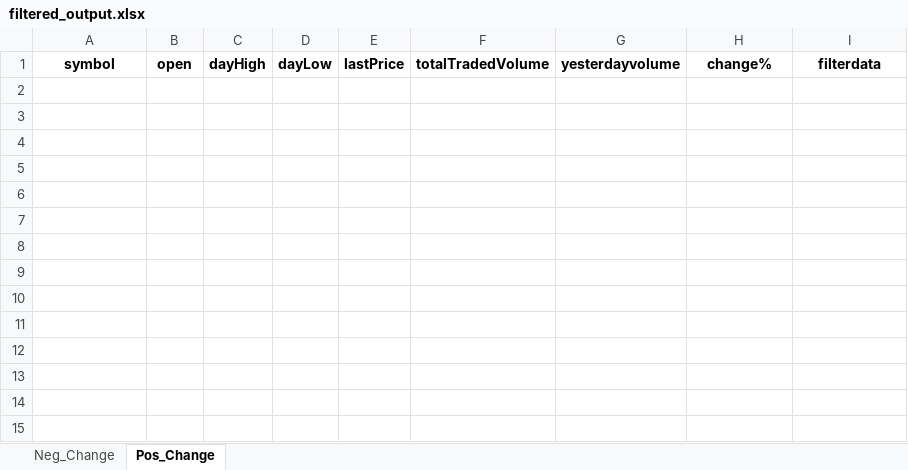
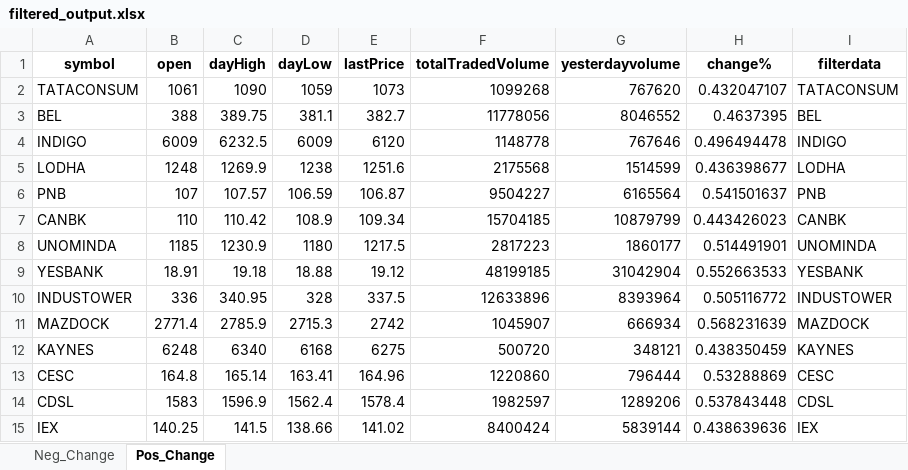
Before and after one commit to hitesh2511/Mypersonaldata, an Excel workbook: data/filtered_output.xlsx, sheet Pos_Change, drawn as a sheet; values as stored, in another font and other column widths than the file's, no borders; the diff names each change by its address in the sheet, - before the commit and + after, or states it on an @@ line.

Commit message:
chore: update filtered_output.xlsx via GitHub Actions

```diff
--- a/data/filtered_output.xlsx (sheet Pos_Change)
+++ b/data/filtered_output.xlsx (sheet Pos_Change)
+row 2: TATACONSUM | 1061 | 1090 | 1059 | 1073 | 1099268 | 767620 | 0.432047107 | TATACONSUM
+row 3: BEL | 388 | 389.75 | 381.1 | 382.7 | 11778056 | 8046552 | 0.4637395 | BEL
+row 4: INDIGO | 6009 | 6232.5 | 6009 | 6120 | 1148778 | 767646 | 0.496494478 | INDIGO
+row 5: LODHA | 1248 | 1269.9 | 1238 | 1251.6 | 2175568 | 1514599 | 0.436398677 | LODHA
+row 6: PNB | 107 | 107.57 | 106.59 | 106.87 | 9504227 | 6165564 | 0.541501637 | PNB
+row 7: CANBK | 110 | 110.42 | 108.9 | 109.34 | 15704185 | 10879799 | 0.443426023 | CANBK
+row 8: UNOMINDA | 1185 | 1230.9 | 1180 | 1217.5 | 2817223 | 1860177 | 0.514491901 | UNOMINDA
+row 9: YESBANK | 18.91 | 19.18 | 18.88 | 19.12 | 48199185 | 31042904 | 0.552663533 | YESBANK
+row 10: INDUSTOWER | 336 | 340.95 | 328 | 337.5 | 12633896 | 8393964 | 0.505116772 | INDUSTOWER
+row 11: MAZDOCK | 2771.4 | 2785.9 | 2715.3 | 2742 | 1045907 | 666934 | 0.568231639 | MAZDOCK
+row 12: KAYNES | 6248 | 6340 | 6168 | 6275 | 500720 | 348121 | 0.438350459 | KAYNES
+row 13: CESC | 164.8 | 165.14 | 163.41 | 164.96 | 1220860 | 796444 | 0.53288869 | CESC
+row 14: CDSL | 1583 | 1596.9 | 1562.4 | 1578.4 | 1982597 | 1289206 | 0.537843448 | CDSL
+row 15: IEX | 140.25 | 141.5 | 138.66 | 141.02 | 8400424 | 5839144 | 0.438639636 | IEX
```
Also changed, not shown: sheet Neg_Change.
